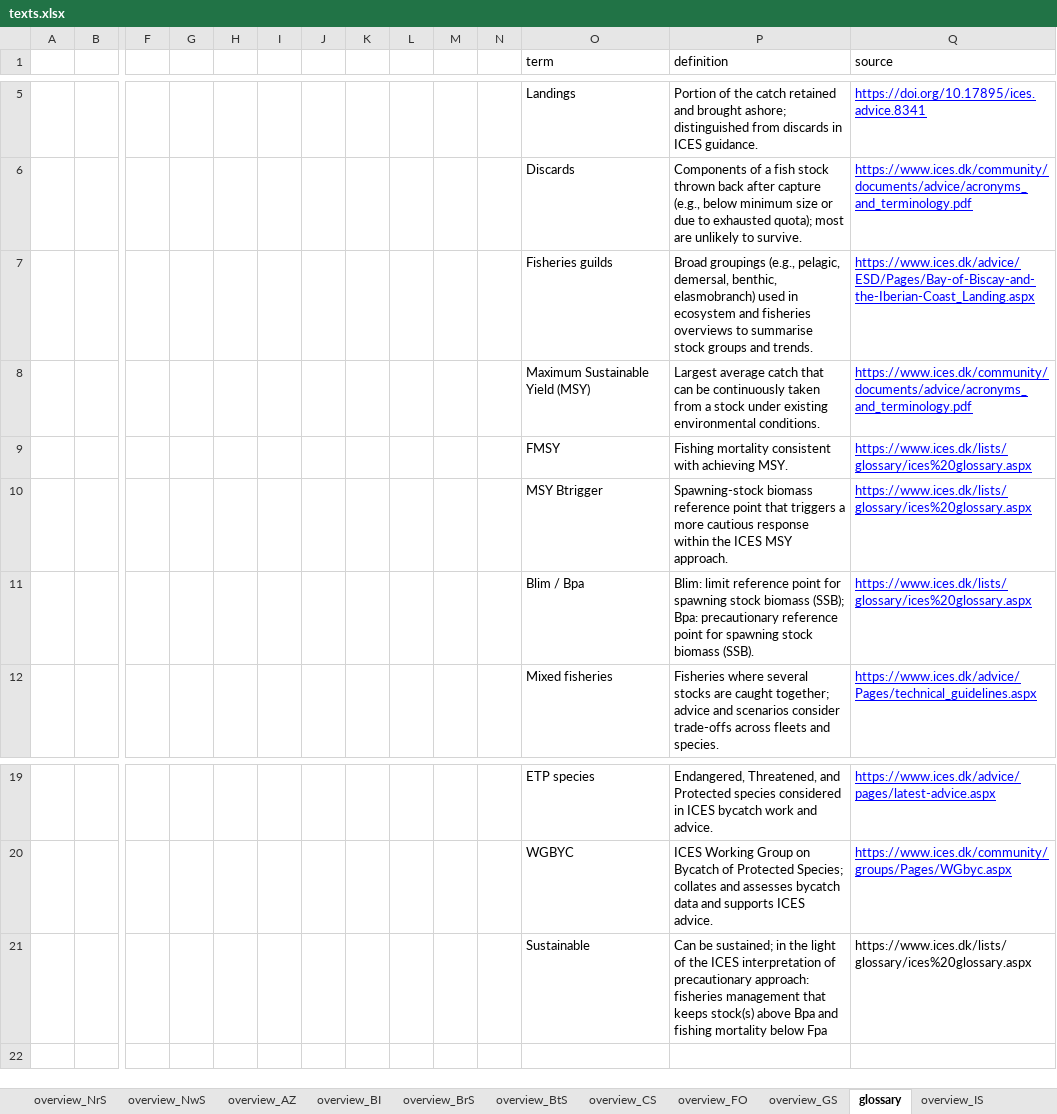
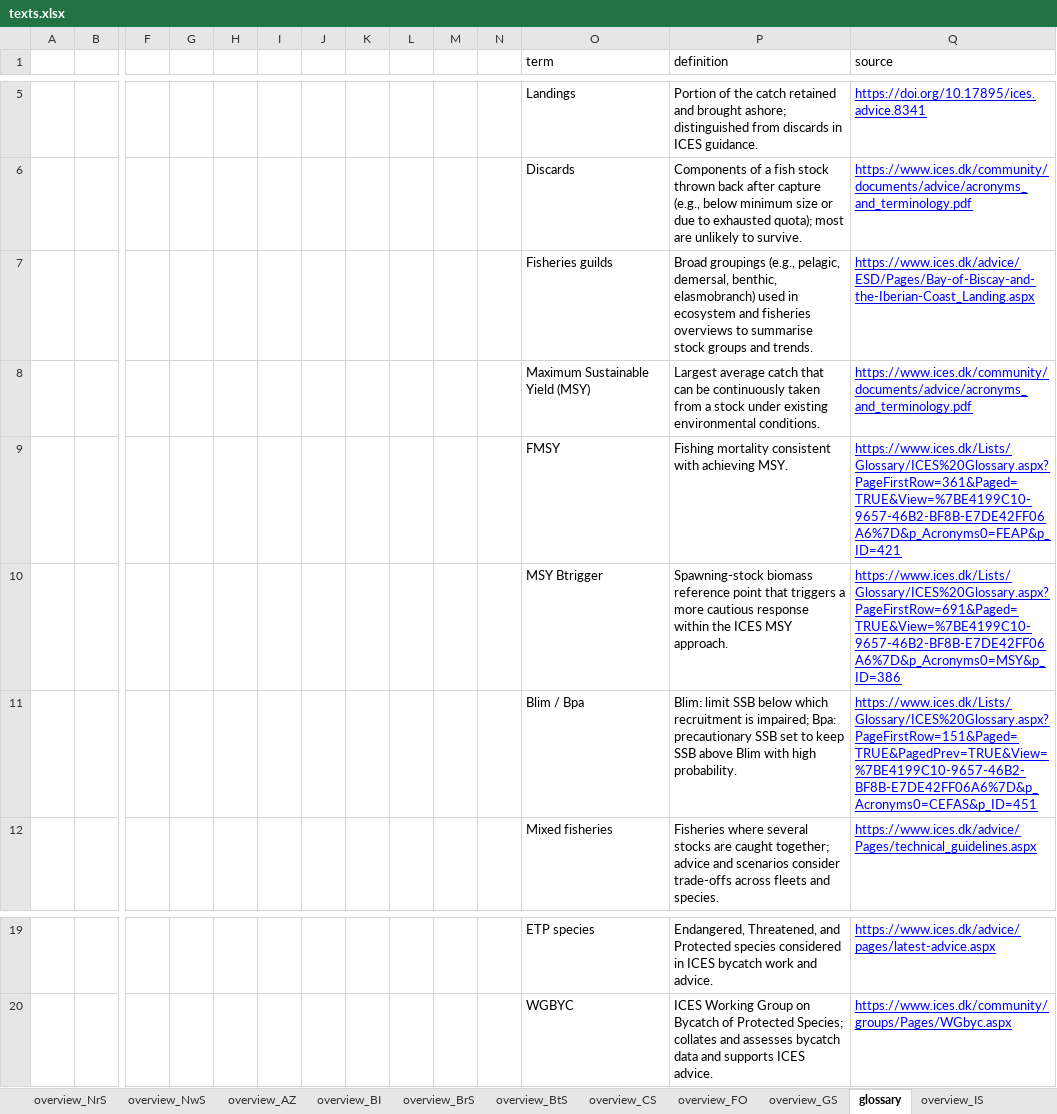
Before and after one commit to ices-tools-dev/fisheriesXplorer, an Excel workbook: data-raw/texts.xlsx, sheet glossary, drawn as a sheet; only a part is shown, gaps mark what is left out; values as stored, in another font and other column widths than the file's, no borders; rows hold the shown columns only; the diff names each change by its address in the sheet, - before the commit and + after, or states it on an @@ line.

```diff
--- a/data-raw/texts.xlsx (sheet glossary)
+++ b/data-raw/texts.xlsx (sheet glossary)
-Q9 (source): https://www.ices.dk/lists/glossary/ices%20glossary.aspx
+Q9 (source): https://www.ices.dk/Lists/Glossary/ICES%20Glossary.aspx?PageFirstRow=361&Paged=TRUE&View=%7BE4199C10-9657-46B2-BF8B-E7DE42FF06A6%7D&p_Acronyms0=FEAP&p_ID=421
-Q10 (source): https://www.ices.dk/lists/glossary/ices%20glossary.aspx
+Q10 (source): https://www.ices.dk/Lists/Glossary/ICES%20Glossary.aspx?PageFirstRow=691&Paged=TRUE&View=%7BE4199C10-9657-46B2-BF8B-E7DE42FF06A6%7D&p_Acronyms0=MSY&p_ID=386
-P11 (definition): Blim: limit reference point for spawning stock biomass (SSB); Bpa: precautionary reference point for spawning stock biomass (SSB).
+P11 (definition): Blim: limit SSB below which recruitment is impaired; Bpa: precautionary SSB set to keep SSB above Blim with high probability.
-Q11 (source): https://www.ices.dk/lists/glossary/ices%20glossary.aspx
+Q11 (source): https://www.ices.dk/Lists/Glossary/ICES%20Glossary.aspx?PageFirstRow=151&Paged=TRUE&PagedPrev=TRUE&View=%7BE4199C10-9657-46B2-BF8B-E7DE42FF06A6%7D&p_Acronyms0=CEFAS&p_ID=451
-row 21:  |  |  |  |  |  |  |  |  |  |  | Sustainable | Can be sustained; in the light of the ICES interpretation of precautionary approach: fisheries management that keeps stock(s) above Bpa and fishing mortality below Fpa | https://www.ices.dk/lists/glossary/ices%20glossary.aspx
```
Also changed, not shown: 4 other files.
